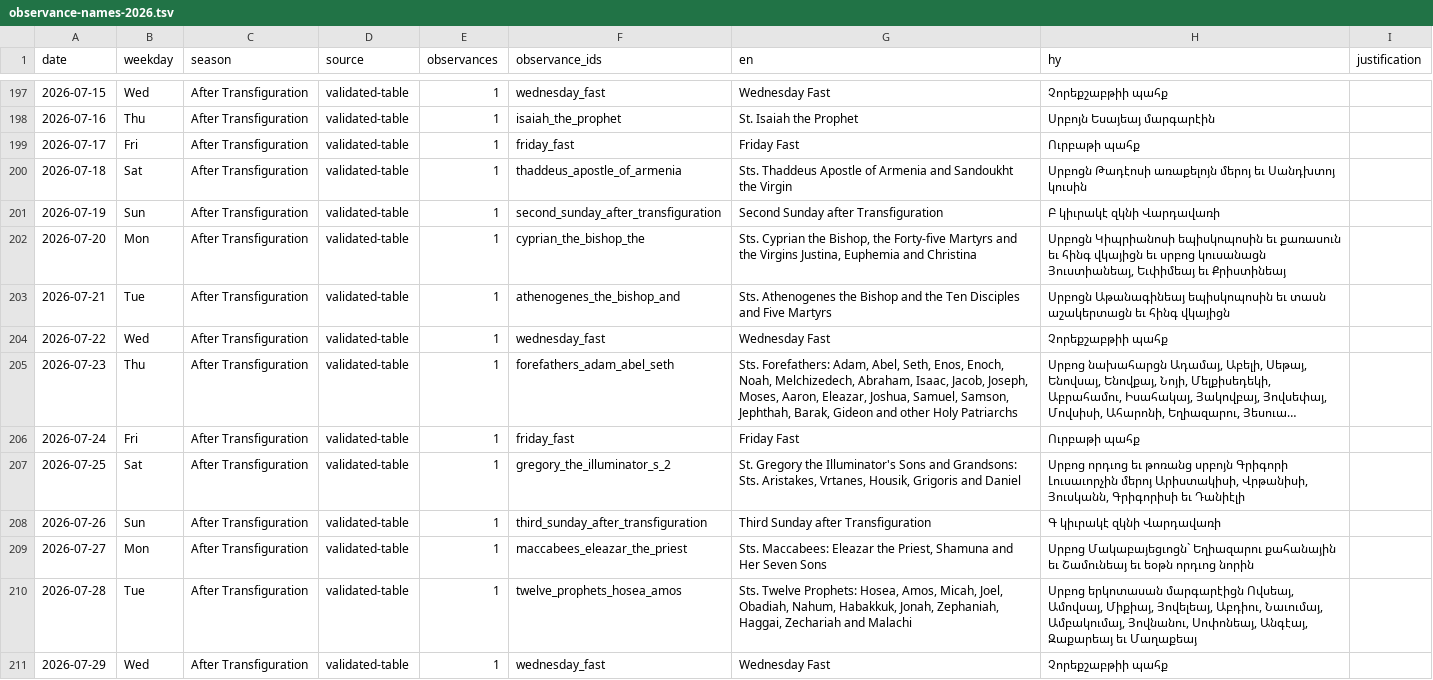
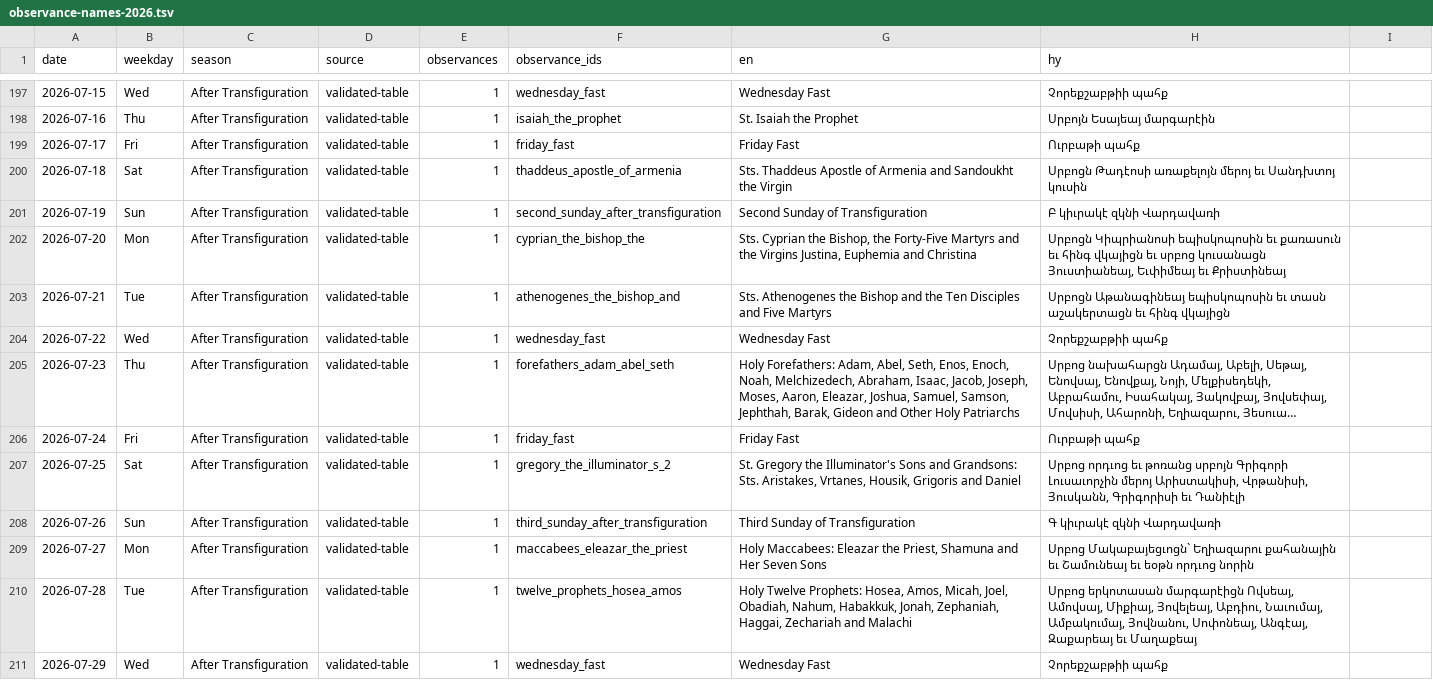
Before and after one commit to andylitalo/armenian-lectionary, a TSV file: docs/observance-names-2026.tsv, drawn as a sheet; only a part is shown, gaps mark what is left out; long unchanged cells end in …; the diff covers the shown part only; the diff names each change by its address in the sheet, - before the commit and + after, or states it on an @@ line.

```diff
--- a/docs/observance-names-2026.tsv
+++ b/docs/observance-names-2026.tsv
-I1: justification
+I1: (empty)
-G201 (en): Second Sunday after Transfiguration
+G201 (en): Second Sunday of Transfiguration
-G202 (en): …Bishop, the Forty-five Martyrs and…
+G202 (en): …Bishop, the Forty-Five Martyrs and…
-G205 (en): Sts. Forefathers: Adam, Abel, Seth, Enos, Enoch, Noah, Melchizedech, Abraham, Isaac, Jacob, Joseph, Moses, Aaron, Eleazar, Joshua, Samuel, Samson, Jephthah, Barak, Gideon and other Holy Patriarchs
+G205 (en): Holy Forefathers: Adam, Abel, Seth, Enos, Enoch, Noah, Melchizedech, Abraham, Isaac, Jacob, Joseph, Moses, Aaron, Eleazar, Joshua, Samuel, Samson, Jephthah, Barak, Gideon and Other Holy Patriarchs
-G208 (en): Third Sunday after Transfiguration
+G208 (en): Third Sunday of Transfiguration
-G209 (en): Sts. Maccabees: Eleazar…
+G209 (en): Holy Maccabees: Eleazar…
-G210 (en): Sts. Twelve Prophets:…
+G210 (en): Holy Twelve Prophets:…
```
Also changed, not shown: 108 edited cells elsewhere in this file, docs/observance-names-2027.tsv, 16 other files.
